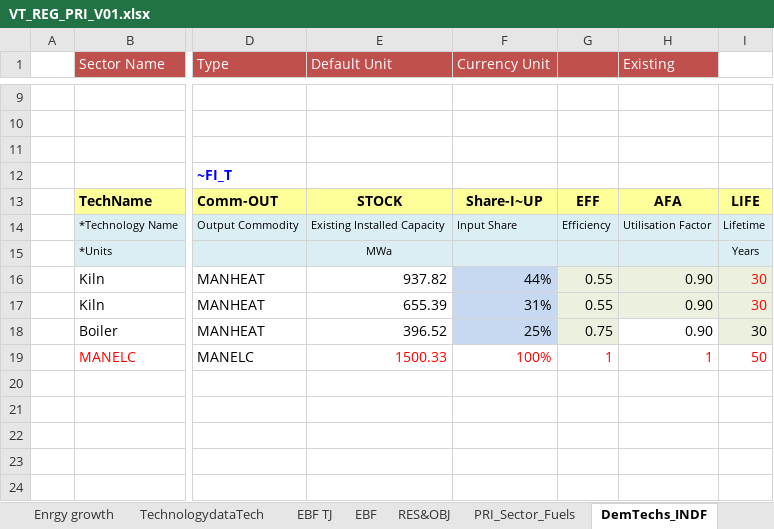
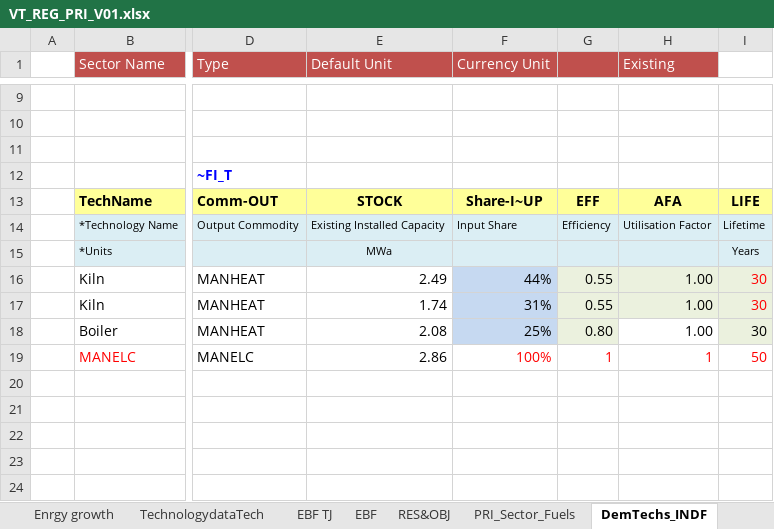
Before and after one commit to Tamenew/INDIND, an Excel workbook: VT_REG_PRI_V01.xlsx, sheet DemTechs_INDF, drawn as a sheet; only a part is shown, gaps mark what is left out; values as stored, in another font and other column widths than the file's, no borders; charts and pictures not drawn; the diff names each change by its address in the sheet, - before the commit and + after, or states it on an @@ line.

```diff
--- a/VT_REG_PRI_V01.xlsx (sheet DemTechs_INDF)
+++ b/VT_REG_PRI_V01.xlsx (sheet DemTechs_INDF)
-E16 (Default Unit): 937.82
+E16 (Default Unit): 2.49
-H16:H18 (Existing): 0.90
+H16:H18 (Existing): 1.00
-E17 (Default Unit): 655.39
+E17 (Default Unit): 1.74
-E18 (Default Unit): 396.52
+E18 (Default Unit): 2.08
-G18: 0.75
+G18: 0.80
-E19 (Default Unit): 1500.33
+E19 (Default Unit): 2.86
-E19 text colour: #FF0000
+E19 text colour: black
```
Also changed, not shown: sheet EBF, sheet Demands, formulas that keep their value, charts or pictures, SubRES_TMPL/SubRES_NewTechs.xlsx.
